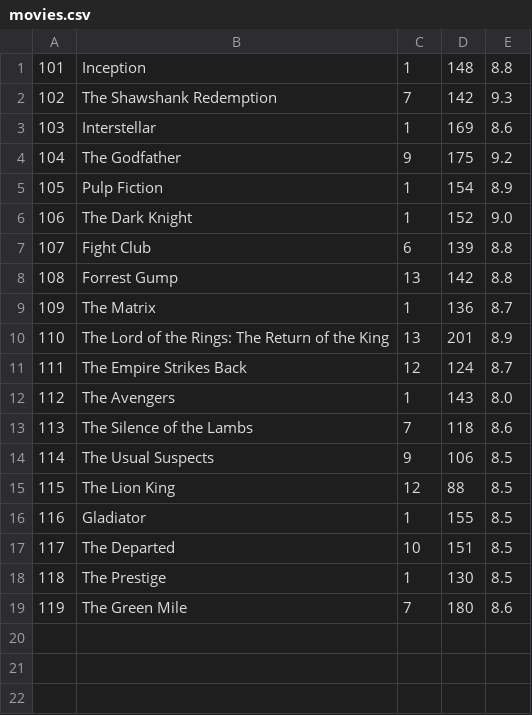
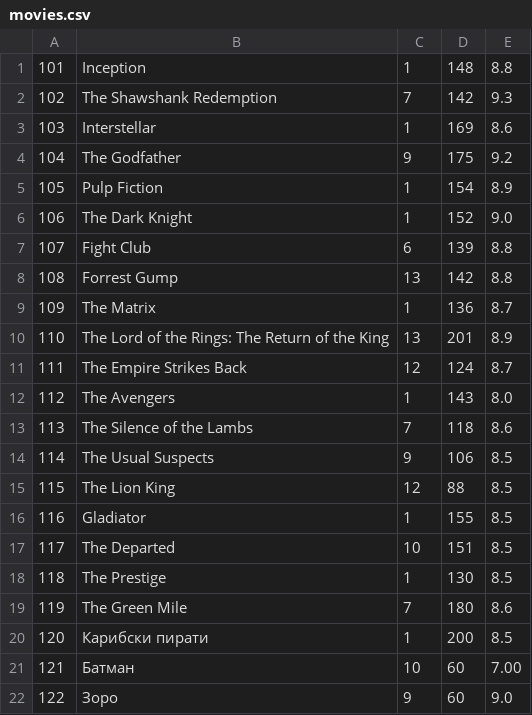
Before and after one commit to Foxyball/CinemaVision, a CSV file: seeders/movies.csv, drawn as a sheet; the diff names each change by its address in the sheet, - before the commit and + after, or states it on an @@ line.

```diff
--- a/seeders/movies.csv
+++ b/seeders/movies.csv
+row 20: 120 | Карибски пирати | 1 | 200 | 8.5
+row 21: 121 | Батман | 10 | 60 | 7.00
+row 22: 122 | Зоро | 9 | 60 | 9.0
```
Also changed, not shown: seeders/projections.csv, seeders/sales.csv, 2 other files.
